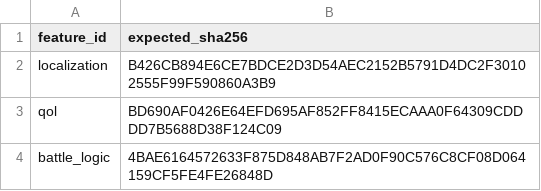
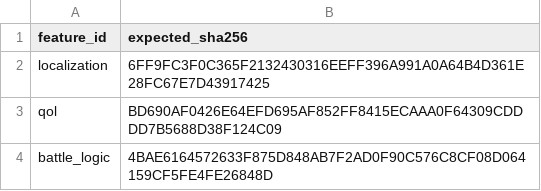
Before and after one commit to solid1353/NA2-Modding, a TSV file: na2_patcher/profiles/current/features.tsv, drawn as a sheet.

```diff
--- a/na2_patcher/profiles/current/features.tsv
+++ b/na2_patcher/profiles/current/features.tsv
@@ -1,3 +1,3 @@
 feature_id	expected_sha256
-localization	B426CB894E6CE7BDCE2D3D54AEC2152B5791D4DC2F30102555F99F590860A3B9
+localization	6FF9FC3F0C365F2132430316EEFF396A991A0A64B4D361E28FC67E7D43917425
 qol	BD690AF0426E64EFD695AF852FF8415ECAAA0F64309CDDDD7B5688D38F124C09
```
Also changed, not shown: docs/knowledge/localization_function_map.tsv, na2_patcher/features/localization/binary_patcher/edits.tsv, 6 other files.
